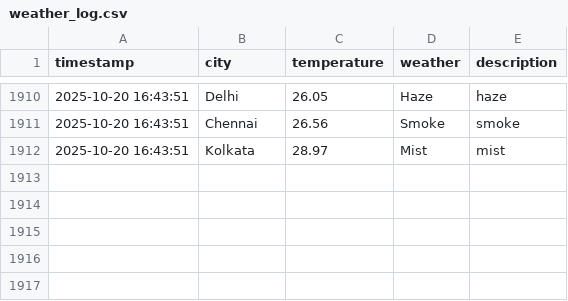
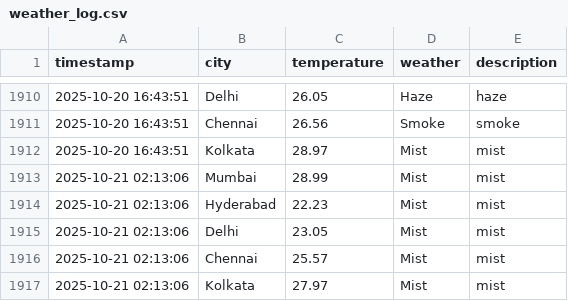
Before and after one commit to Harsh-KH-6/weather-tracking-automation, a CSV file: weather_log.csv, drawn as a sheet; only a part is shown, gaps mark what is left out.

Commit message:
🌤️ Weather Update - 2025-10-21 02:13:06 UTC
Automated weather data collection for Indian cities:
- Mumbai, Hyderabad, Delhi, Chennai, Kolkata

This commit updates the weather_log.csv file with current weather conditions.
Generated by GitHub Actions workflow.

```diff
--- a/weather_log.csv
+++ b/weather_log.csv
@@ -1912 +1912,6 @@ timestamp,city,temperature,weather,description
 2025-10-20 16:43:51,Kolkata,28.97,Mist,mist
+2025-10-21 02:13:06,Mumbai,28.99,Mist,mist
+2025-10-21 02:13:06,Hyderabad,22.23,Mist,mist
+2025-10-21 02:13:06,Delhi,23.05,Mist,mist
+2025-10-21 02:13:06,Chennai,25.57,Mist,mist
+2025-10-21 02:13:06,Kolkata,27.97,Mist,mist
```
